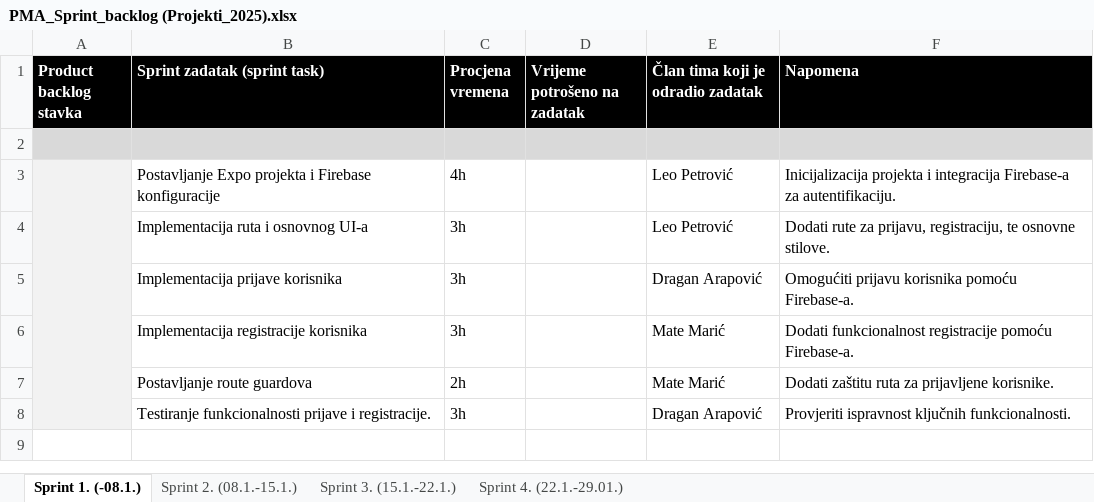
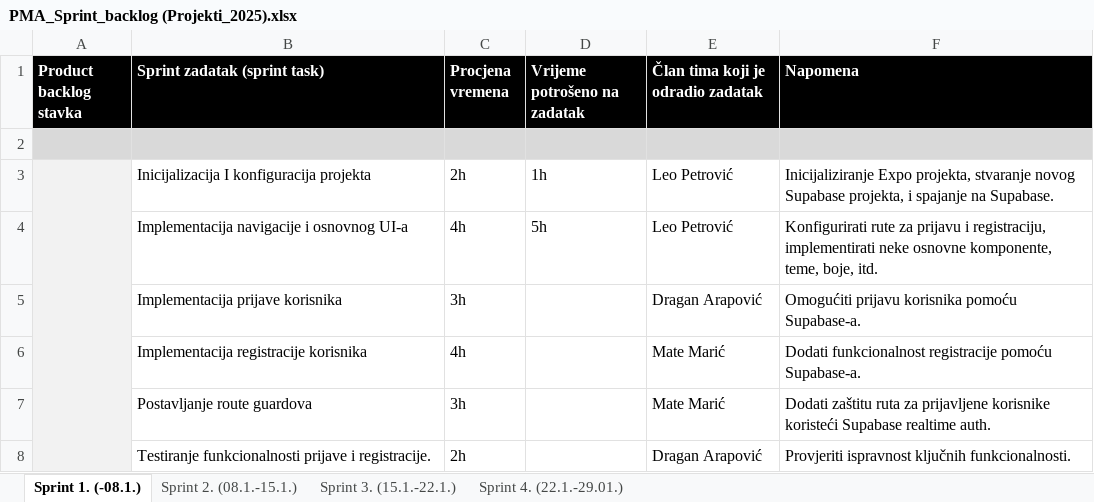
Before and after one commit to mapokapo/ramu-fitquest-app, an Excel workbook: docs/PMA_Sprint_backlog (Projekti_2025).xlsx, sheet Sprint 1. (-08.1.), drawn as a sheet; values as stored, in another font and other column widths than the file's, no borders; removed rows and columns are numbered as before the commit, all else as after; the diff names each change by its address in the sheet, - before the commit and + after, or states it on an @@ line.

Commit message:
docs: update sprint backlog

```diff
--- a/docs/PMA_Sprint_backlog (Projekti_2025).xlsx (sheet Sprint 1. (-08.1.))
+++ b/docs/PMA_Sprint_backlog (Projekti_2025).xlsx (sheet Sprint 1. (-08.1.))
+row 3:  | Inicijalizacija I konfiguracija projekta | 2h | 1h | Leo Petrović | Inicijaliziranje Expo projekta, stvaranje novog Supabase projekta, i spajanje na Supabase.
-A3:A8 merged
-B4 (Sprint zadatak (sprint task)): Postavljanje Expo projekta i Firebase konfiguracije
+B4 (Sprint zadatak (sprint task)): Implementacija navigacije i osnovnog UI-a
-D4 (Vrijeme potrošeno na zadatak): (empty)
+D4 (Vrijeme potrošeno na zadatak): 5h
-F4 (Napomena): Inicijalizacija projekta i integracija Firebase-a za autentifikaciju.
+F4 (Napomena): Konfigurirati rute za prijavu i registraciju, implementirati neke osnovne komponente, teme, boje, itd.
-row 4:  | Implementacija ruta i osnovnog UI-a | 3h |  | Leo Petrović | Dodati rute za prijavu, registraciju, te osnovne stilove.
-F5 (Napomena): …korisnika pomoću Firebase-a.
+F5 (Napomena): …korisnika pomoću Supabase-a.
-C6 (Procjena vremena): 3h
+C6 (Procjena vremena): 4h
-F6 (Napomena): …registracije pomoću Firebase-a.
+F6 (Napomena): …registracije pomoću Supabase-a.
-C7 (Procjena vremena): 2h
+C7 (Procjena vremena): 3h
-F7 (Napomena): …za prijavljene korisnike.
+F7 (Napomena): …za prijavljene korisnike koristeći Supabase realtime auth.
-C8 (Procjena vremena): 3h
+C8 (Procjena vremena): 2h
```
